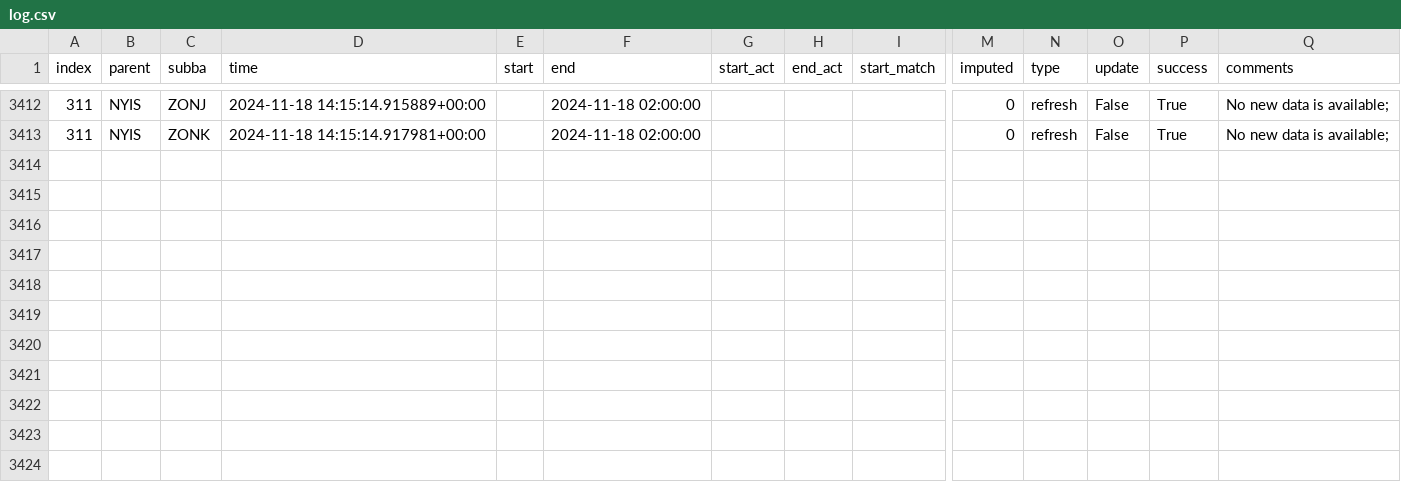
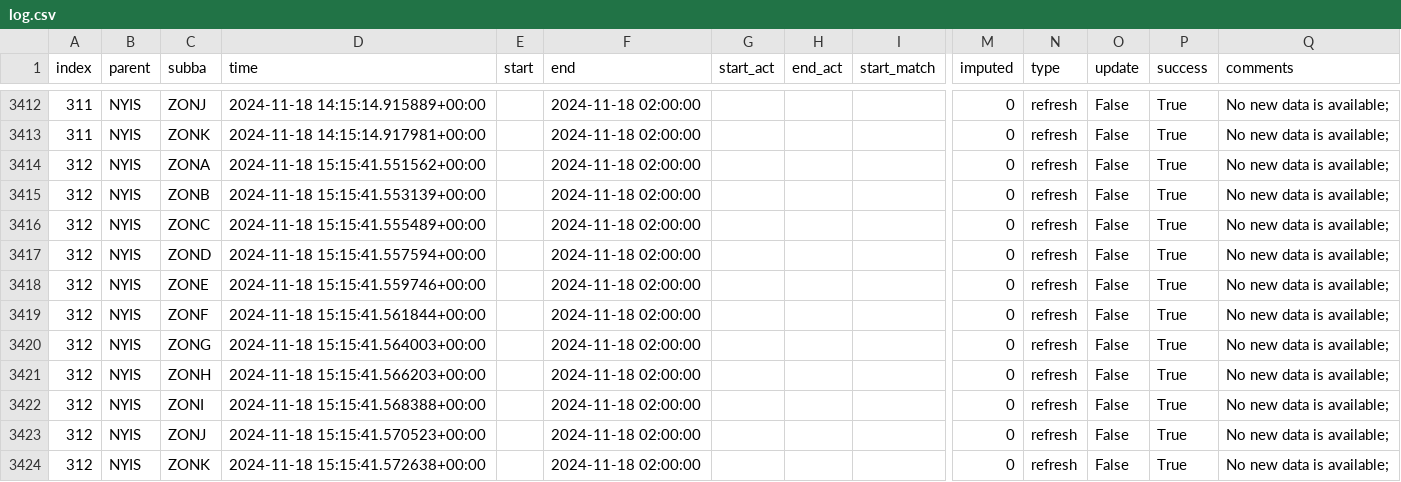
Before and after one commit to RamiKrispin/pydata-ny-ga-workshop, a CSV file: data/log.csv, drawn as a sheet; only a part is shown, gaps mark what is left out; rows hold the shown columns only; the diff names each change by its address in the sheet, - before the commit and + after, or states it on an @@ line.

Commit message:
Auto update of the data

```diff
--- a/data/log.csv
+++ b/data/log.csv
+row 3414: 312 | NYIS | ZONA | 2024-11-18 15:15:41.551562+00:00 |  | 2024-11-18 02:00:00 |  |  |  | 0 | refresh | False | True | No new data is available;
+row 3415: 312 | NYIS | ZONB | 2024-11-18 15:15:41.553139+00:00 |  | 2024-11-18 02:00:00 |  |  |  | 0 | refresh | False | True | No new data is available;
+row 3416: 312 | NYIS | ZONC | 2024-11-18 15:15:41.555489+00:00 |  | 2024-11-18 02:00:00 |  |  |  | 0 | refresh | False | True | No new data is available;
+row 3417: 312 | NYIS | ZOND | 2024-11-18 15:15:41.557594+00:00 |  | 2024-11-18 02:00:00 |  |  |  | 0 | refresh | False | True | No new data is available;
+row 3418: 312 | NYIS | ZONE | 2024-11-18 15:15:41.559746+00:00 |  | 2024-11-18 02:00:00 |  |  |  | 0 | refresh | False | True | No new data is available;
+row 3419: 312 | NYIS | ZONF | 2024-11-18 15:15:41.561844+00:00 |  | 2024-11-18 02:00:00 |  |  |  | 0 | refresh | False | True | No new data is available;
+row 3420: 312 | NYIS | ZONG | 2024-11-18 15:15:41.564003+00:00 |  | 2024-11-18 02:00:00 |  |  |  | 0 | refresh | False | True | No new data is available;
+row 3421: 312 | NYIS | ZONH | 2024-11-18 15:15:41.566203+00:00 |  | 2024-11-18 02:00:00 |  |  |  | 0 | refresh | False | True | No new data is available;
+row 3422: 312 | NYIS | ZONI | 2024-11-18 15:15:41.568388+00:00 |  | 2024-11-18 02:00:00 |  |  |  | 0 | refresh | False | True | No new data is available;
+row 3423: 312 | NYIS | ZONJ | 2024-11-18 15:15:41.570523+00:00 |  | 2024-11-18 02:00:00 |  |  |  | 0 | refresh | False | True | No new data is available;
+row 3424: 312 | NYIS | ZONK | 2024-11-18 15:15:41.572638+00:00 |  | 2024-11-18 02:00:00 |  |  |  | 0 | refresh | False | True | No new data is available;
```
